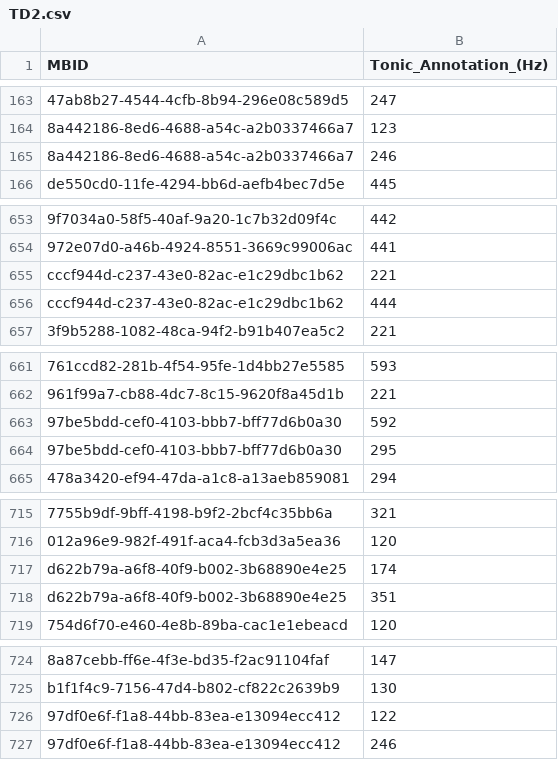
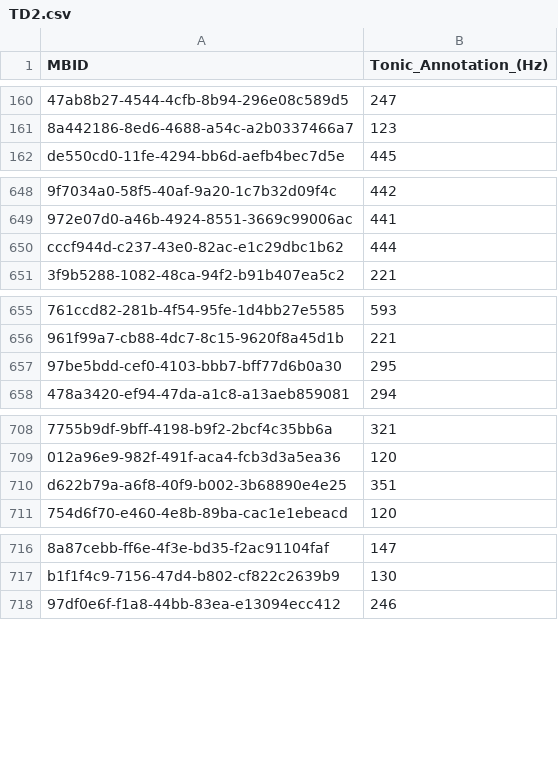
Before and after one commit to MTG/otmm_tonic_dataset, a CSV file: atli2015tonic_fma/TD2.csv, drawn as a sheet; only a part is shown, gaps mark what is left out; the diff covers the shown part only; the diff names each change by its address in the sheet, - before the commit and + after, or states it on an @@ line.

```diff
--- a/atli2015tonic_fma/TD2.csv
+++ b/atli2015tonic_fma/TD2.csv
-row 165: 8a442186-8ed6-4688-a54c-a2b0337466a7 | 246
-row 655: cccf944d-c237-43e0-82ac-e1c29dbc1b62 | 221
-row 663: 97be5bdd-cef0-4103-bbb7-bff77d6b0a30 | 592
-row 717: d622b79a-a6f8-40f9-b002-3b68890e4e25 | 174
-row 726: 97df0e6f-f1a8-44bb-83ea-e13094ecc412 | 122
```
Also changed, not shown: 6 removed rows and 3 edited cells elsewhere in this file, atli2015tonic_fma/TD1.csv.
